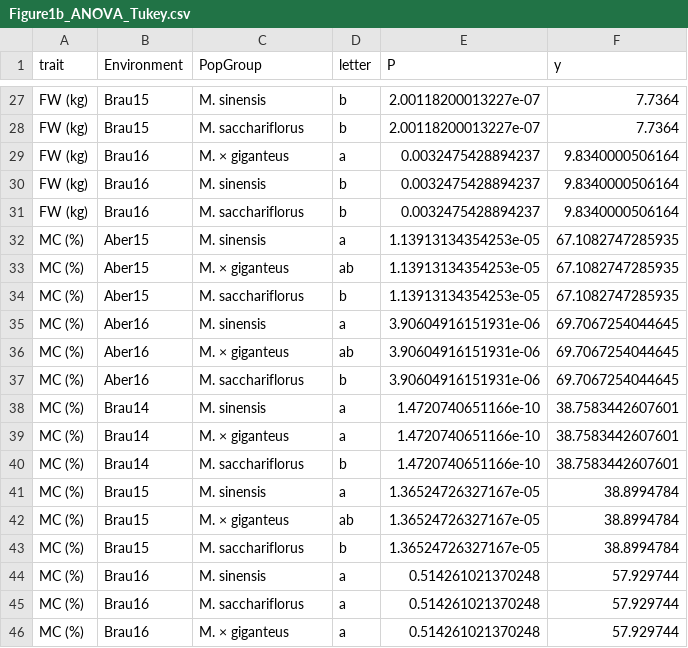
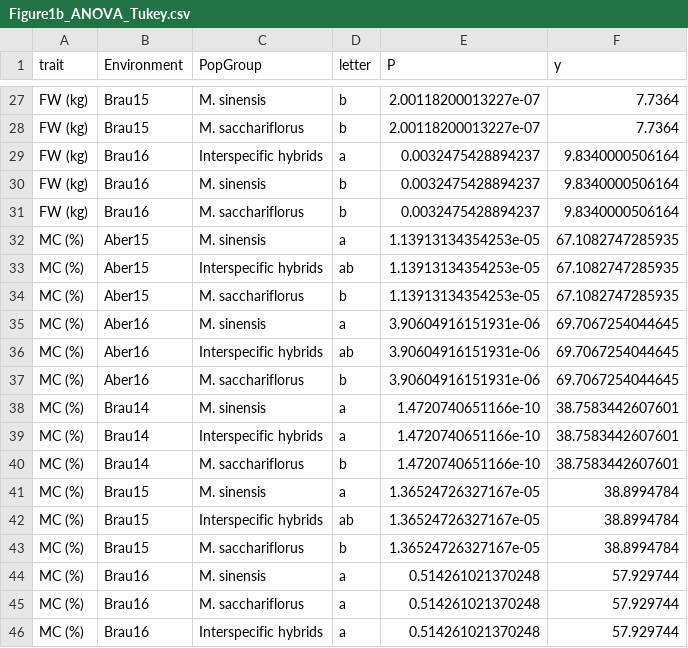
Before and after one commit to nelsonlubanga/Miscanthus-Sparse-Testing-Pipeline, a CSV file: results/figure1/Figure1b_ANOVA_Tukey.csv, drawn as a sheet; only a part is shown, gaps mark what is left out; the diff covers the shown part only.

Commit message:
Figure 1b: label hybrid group as interspecific hybrids

```diff
--- a/results/figure1/Figure1b_ANOVA_Tukey.csv
+++ b/results/figure1/Figure1b_ANOVA_Tukey.csv
@@ -28,3 +28,3 @@
 "FW (kg)","Brau15","M. sacchariflorus","b",2.00118200013227e-07,7.7364
-"FW (kg)","Brau16","M. × giganteus","a",0.0032475428894237,9.8340000506164
+"FW (kg)","Brau16","Interspecific hybrids","a",0.0032475428894237,9.8340000506164
 "FW (kg)","Brau16","M. sinensis","b",0.0032475428894237,9.8340000506164
@@ -32,12 +32,12 @@
 "MC (%)","Aber15","M. sinensis","a",1.13913134354253e-05,67.1082747285935
-"MC (%)","Aber15","M. × giganteus","ab",1.13913134354253e-05,67.1082747285935
+"MC (%)","Aber15","Interspecific hybrids","ab",1.13913134354253e-05,67.1082747285935
 "MC (%)","Aber15","M. sacchariflorus","b",1.13913134354253e-05,67.1082747285935
 "MC (%)","Aber16","M. sinensis","a",3.90604916151931e-06,69.7067254044645
-"MC (%)","Aber16","M. × giganteus","ab",3.90604916151931e-06,69.7067254044645
+"MC (%)","Aber16","Interspecific hybrids","ab",3.90604916151931e-06,69.7067254044645
 "MC (%)","Aber16","M. sacchariflorus","b",3.90604916151931e-06,69.7067254044645
 "MC (%)","Brau14","M. sinensis","a",1.4720740651166e-10,38.7583442607601
-"MC (%)","Brau14","M. × giganteus","a",1.4720740651166e-10,38.7583442607601
+"MC (%)","Brau14","Interspecific hybrids","a",1.4720740651166e-10,38.7583442607601
 "MC (%)","Brau14","M. sacchariflorus","b",1.4720740651166e-10,38.7583442607601
 "MC (%)","Brau15","M. sinensis","a",1.36524726327167e-05,38.8994784
-"MC (%)","Brau15","M. × giganteus","ab",1.36524726327167e-05,38.8994784
+"MC (%)","Brau15","Interspecific hybrids","ab",1.36524726327167e-05,38.8994784
 "MC (%)","Brau15","M. sacchariflorus","b",1.36524726327167e-05,38.8994784
@@ -45,2 +45,2 @@
 "MC (%)","Brau16","M. sacchariflorus","a",0.514261021370248,57.929744
-"MC (%)","Brau16","M. × giganteus","a",0.514261021370248,57.929744
+"MC (%)","Brau16","Interspecific hybrids","a",0.514261021370248,57.929744
```
Also changed, not shown: 9 edited cells elsewhere in this file, 4 other files.
